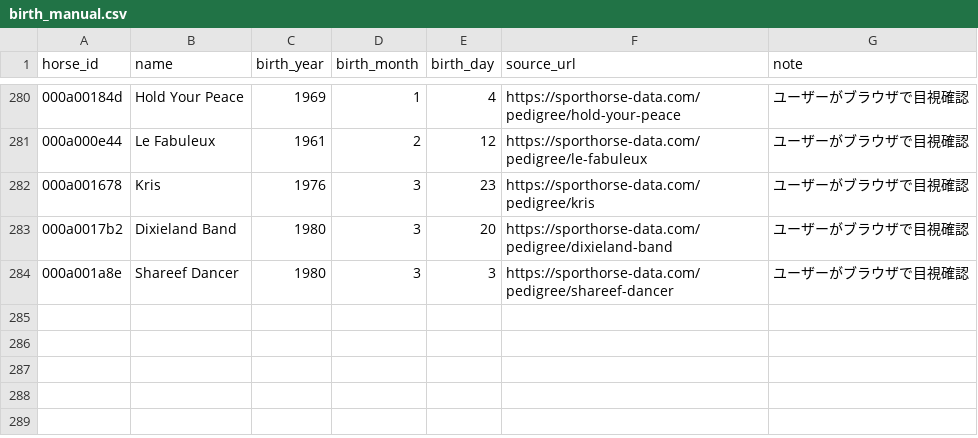
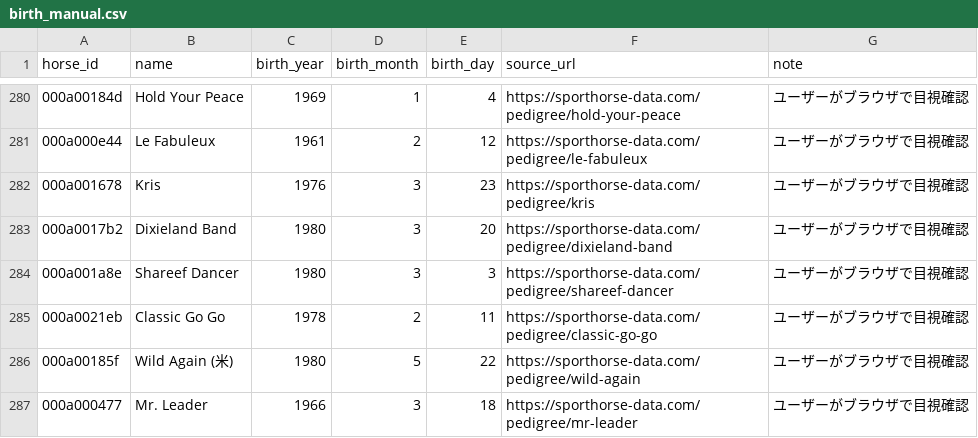
Before and after one commit to meguram/keiba-vpn, a CSV file: data/meta/dormello/birth_manual.csv, drawn as a sheet; only a part is shown, gaps mark what is left out.

```diff
--- a/data/meta/dormello/birth_manual.csv
+++ b/data/meta/dormello/birth_manual.csv
@@ -284 +284,4 @@ horse_id,name,birth_year,birth_month,birth_day,source_url,note
 000a001a8e,Shareef Dancer,1980,3,3,https://sporthorse-data.com/pedigree/shareef-dancer,ユーザーがブラウザで目視確認
+000a0021eb,Classic Go Go,1978,2,11,https://sporthorse-data.com/pedigree/classic-go-go,ユーザーがブラウザで目視確認
+000a00185f,Wild Again (米),1980,5,22,https://sporthorse-data.com/pedigree/wild-again,ユーザーがブラウザで目視確認
+000a000477,Mr. Leader,1966,3,18,https://sporthorse-data.com/pedigree/mr-leader,ユーザーがブラウザで目視確認
```
Also changed, not shown: data/meta/dormello/birth_search_log.csv.
